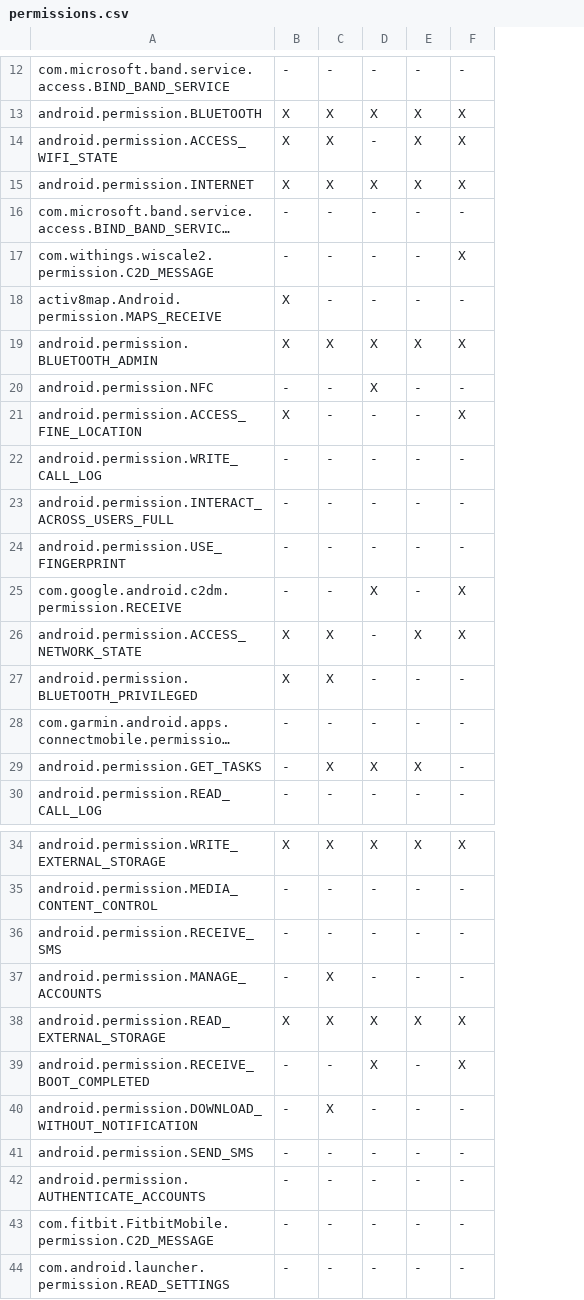
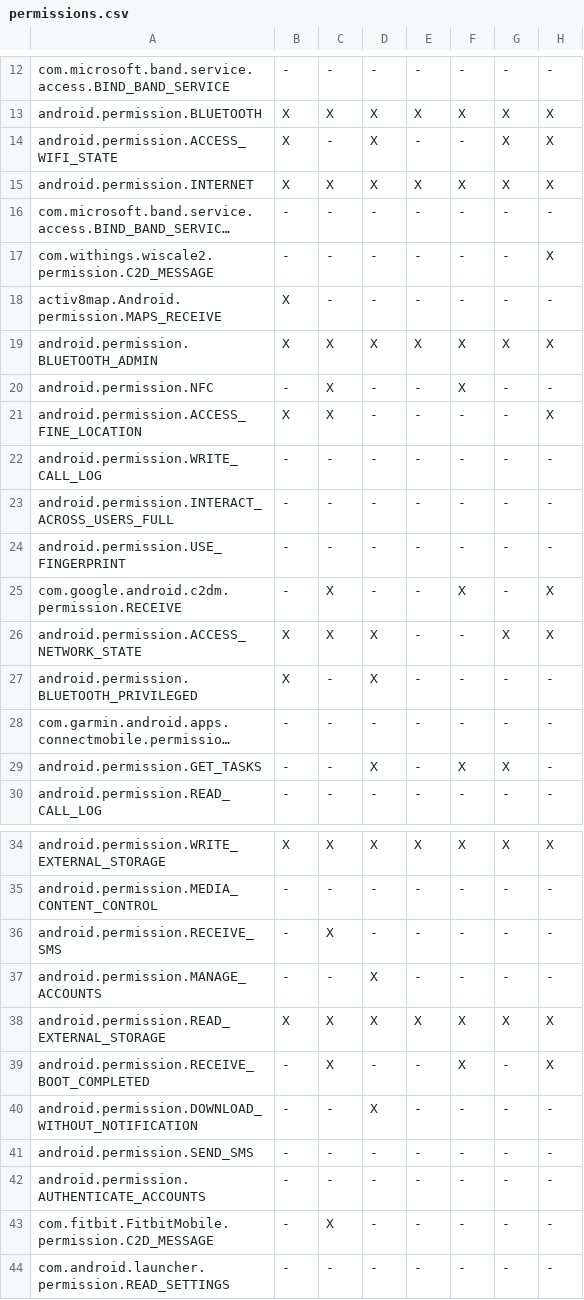
Before and after one commit to markraemer/mH-PriSe, a CSV file: doc/tabledata/permissions.csv, drawn as a sheet; only a part is shown, gaps mark what is left out; long unchanged cells end in …; the diff covers the shown part only; the diff names each change by its address in the sheet, - before the commit and + after, or states it on an @@ line.

```diff
--- a/doc/tabledata/permissions.csv
+++ b/doc/tabledata/permissions.csv
+column D, rows 12-30: - | X | X | X | - | - | - | X | - | - | - | - | - | - | X | X | - | X | -; rows 34-44: X | - | - | X | X | - | X | - | - | - | -
+column E, rows 12-30: - | X | - | X | - | - | - | X | - | - | - | - | - | - | - | - | - | - | -; rows 34-44: X | - | - | - | X | - | - | - | - | - | -
-C14: X
+C14: -
-C20:C21: -
+C20:C21: X
-C25: -
+C25: X
-C27: X
+C27: -
-C29: X
+C29: -
-C36: -
+C36: X
-C37: X
+C37: -
-C39: -
+C39: X
-C40: X
+C40: -
-C43: -
+C43: X
```
Also changed, not shown: 10 edited cells elsewhere in this file, 19 other files.
